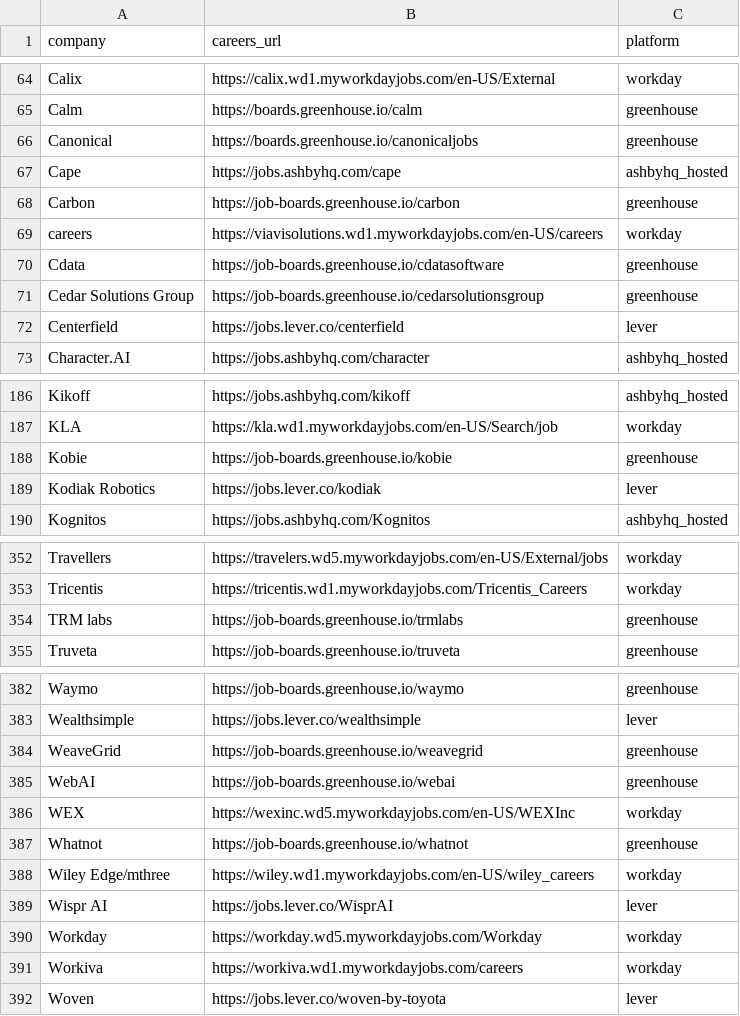
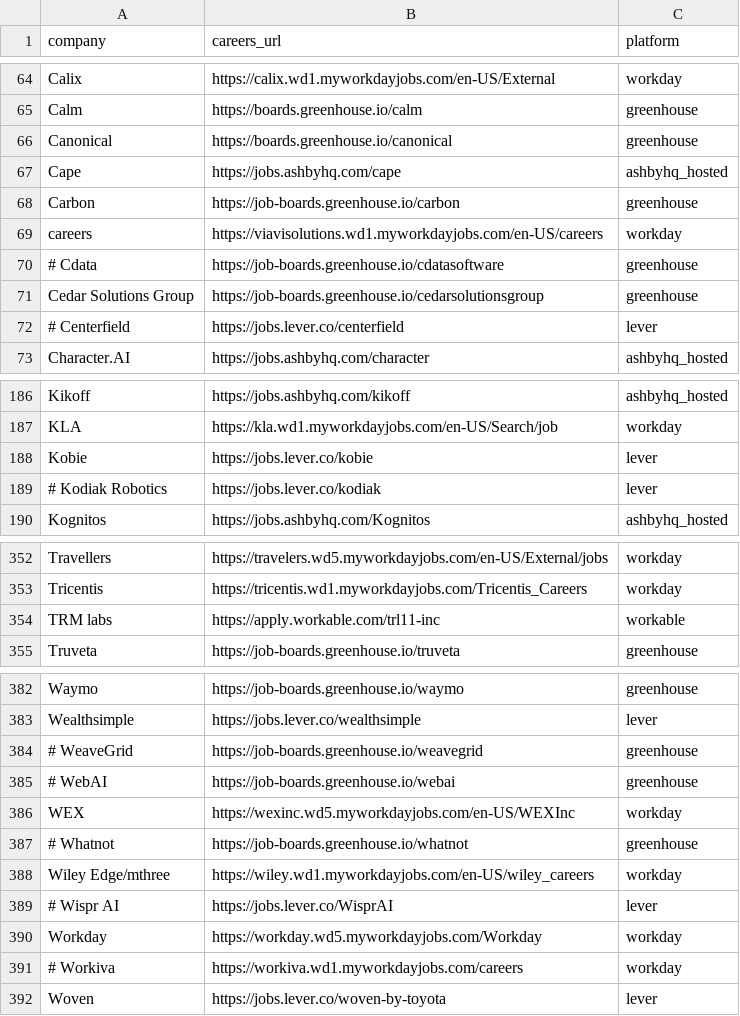
Before and after one commit to rushiranpise/JobScrapper, a CSV file: companies.csv, drawn as a sheet; only a part is shown, gaps mark what is left out; the diff covers the shown part only.

Commit message:
Fix (1)

```diff
--- a/companies.csv
+++ b/companies.csv
@@ -65,3 +65,3 @@ Calix,https://calix.wd1.myworkdayjobs.com/en-US/External,workday
 Calm,https://boards.greenhouse.io/calm,greenhouse
-Canonical,https://boards.greenhouse.io/canonicaljobs,greenhouse
+Canonical,https://boards.greenhouse.io/canonical,greenhouse
 Cape,https://jobs.ashbyhq.com/cape,ashbyhq_hosted
@@ -69,5 +69,5 @@ Carbon ,https://job-boards.greenhouse.io/carbon,greenhouse
 careers,https://viavisolutions.wd1.myworkdayjobs.com/en-US/careers,workday
-Cdata,https://job-boards.greenhouse.io/cdatasoftware,greenhouse
+# Cdata,https://job-boards.greenhouse.io/cdatasoftware,greenhouse
 Cedar Solutions Group,https://job-boards.greenhouse.io/cedarsolutionsgroup,greenhouse
-Centerfield,https://jobs.lever.co/centerfield,lever
+# Centerfield,https://jobs.lever.co/centerfield,lever
 Character.AI,https://jobs.ashbyhq.com/character,ashbyhq_hosted
@@ -187,4 +187,4 @@ Kikoff,https://jobs.ashbyhq.com/kikoff,ashbyhq_hosted
 KLA,https://kla.wd1.myworkdayjobs.com/en-US/Search/job,workday
-Kobie,https://job-boards.greenhouse.io/kobie,greenhouse
-Kodiak Robotics,https://jobs.lever.co/kodiak,lever
+Kobie,https://jobs.lever.co/kobie,lever
+# Kodiak Robotics,https://jobs.lever.co/kodiak,lever
 Kognitos,https://jobs.ashbyhq.com/Kognitos,ashbyhq_hosted
@@ -353,3 +353,3 @@ Travellers,https://travelers.wd5.myworkdayjobs.com/en-US/External/jobs,workday
 Tricentis ,https://tricentis.wd1.myworkdayjobs.com/Tricentis_Careers,workday
-TRM labs,https://job-boards.greenhouse.io/trmlabs,greenhouse
+TRM labs,https://apply.workable.com/trl11-inc,workable
 Truveta,https://job-boards.greenhouse.io/truveta,greenhouse
@@ -383,10 +383,10 @@ Waymo,https://job-boards.greenhouse.io/waymo,greenhouse
 Wealthsimple,https://jobs.lever.co/wealthsimple,lever
-WeaveGrid,https://job-boards.greenhouse.io/weavegrid,greenhouse
-WebAI,https://job-boards.greenhouse.io/webai,greenhouse
+# WeaveGrid,https://job-boards.greenhouse.io/weavegrid,greenhouse
+# WebAI,https://job-boards.greenhouse.io/webai,greenhouse
 WEX,https://wexinc.wd5.myworkdayjobs.com/en-US/WEXInc,workday
-Whatnot,https://job-boards.greenhouse.io/whatnot,greenhouse
+# Whatnot,https://job-boards.greenhouse.io/whatnot,greenhouse
 Wiley Edge/mthree,https://wiley.wd1.myworkdayjobs.com/en-US/wiley_careers,workday
-Wispr AI,https://jobs.lever.co/WisprAI,lever
+# Wispr AI,https://jobs.lever.co/WisprAI,lever
 Workday,https://workday.wd5.myworkdayjobs.com/Workday,workday
-Workiva,https://workiva.wd1.myworkdayjobs.com/careers,workday
+# Workiva,https://workiva.wd1.myworkdayjobs.com/careers,workday
 Woven,https://jobs.lever.co/woven-by-toyota,lever
```
Also changed, not shown: 28 edited cells elsewhere in this file.
